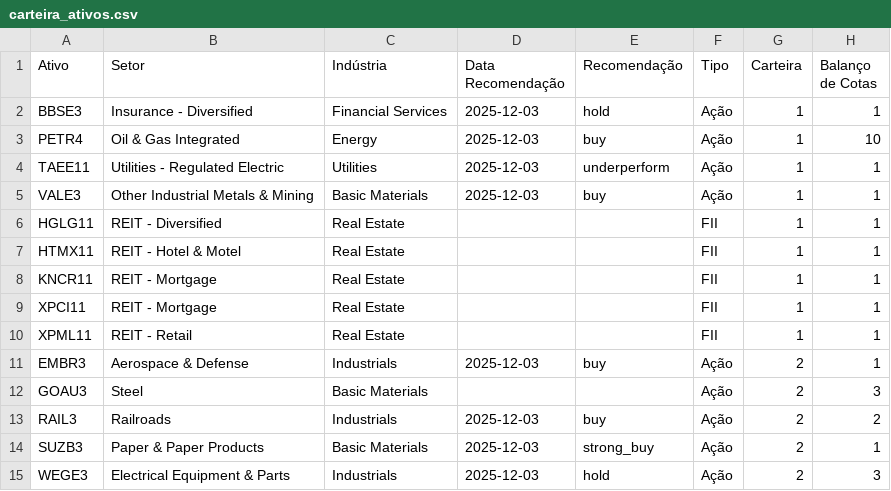
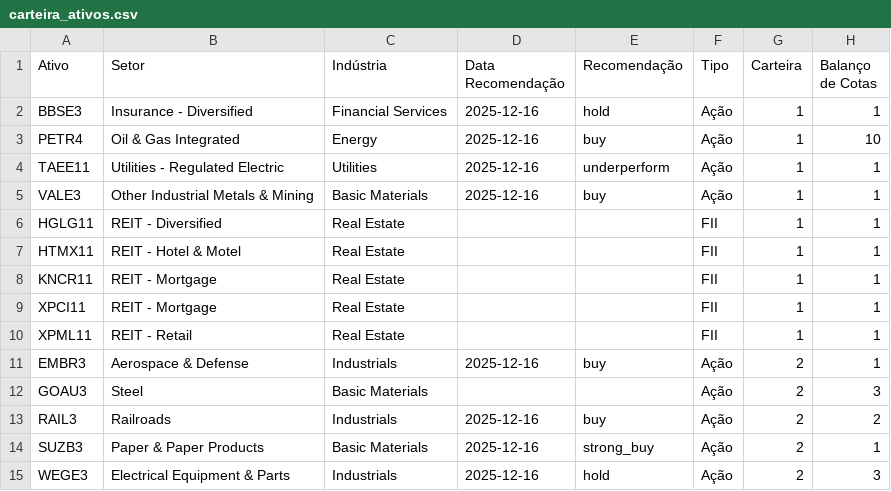
Before and after one commit to LuisHenrique7/Analise-Financeira, a CSV file: Dados Modelados/carteira_ativos.csv, drawn as a sheet.

```diff
--- a/Dados Modelados/carteira_ativos.csv
+++ b/Dados Modelados/carteira_ativos.csv
@@ -1,6 +1,6 @@
 Ativo,Setor,Indústria,Data Recomendação,Recomendação,Tipo,Carteira,Balanço de Cotas
-BBSE3,Insurance - Diversified,Financial Services,2025-12-03,hold,Ação,1,1
-PETR4,Oil & Gas Integrated,Energy,2025-12-03,buy,Ação,1,10
-TAEE11,Utilities - Regulated Electric,Utilities,2025-12-03,underperform,Ação,1,1
-VALE3,Other Industrial Metals & Mining,Basic Materials,2025-12-03,buy,Ação,1,1
+BBSE3,Insurance - Diversified,Financial Services,2025-12-16,hold,Ação,1,1
+PETR4,Oil & Gas Integrated,Energy,2025-12-16,buy,Ação,1,10
+TAEE11,Utilities - Regulated Electric,Utilities,2025-12-16,underperform,Ação,1,1
+VALE3,Other Industrial Metals & Mining,Basic Materials,2025-12-16,buy,Ação,1,1
 HGLG11,REIT - Diversified,Real Estate,,,FII,1,1
@@ -10,6 +10,6 @@ XPCI11,REIT - Mortgage,Real Estate,,,FII,1,1
 XPML11,REIT - Retail,Real Estate,,,FII,1,1
-EMBR3,Aerospace & Defense,Industrials,2025-12-03,buy,Ação,2,1
+EMBR3,Aerospace & Defense,Industrials,2025-12-16,buy,Ação,2,1
 GOAU3,Steel,Basic Materials,,,Ação,2,3
-RAIL3,Railroads,Industrials,2025-12-03,buy,Ação,2,2
-SUZB3,Paper & Paper Products,Basic Materials,2025-12-03,strong_buy,Ação,2,1
-WEGE3,Electrical Equipment & Parts,Industrials,2025-12-03,hold,Ação,2,3
+RAIL3,Railroads,Industrials,2025-12-16,buy,Ação,2,2
+SUZB3,Paper & Paper Products,Basic Materials,2025-12-16,strong_buy,Ação,2,1
+WEGE3,Electrical Equipment & Parts,Industrials,2025-12-16,hold,Ação,2,3
```
Also changed, not shown: Aquisições.csv, Dados Modelados/Dividendos Recebidos.csv, 3 other files.
